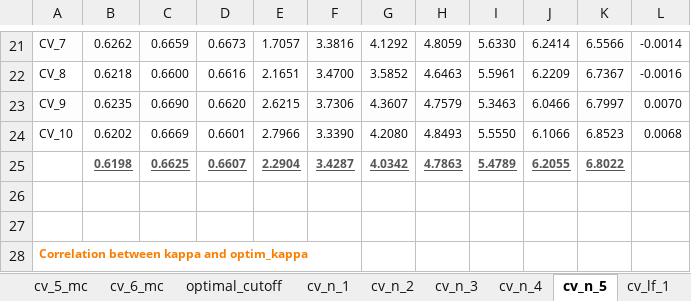
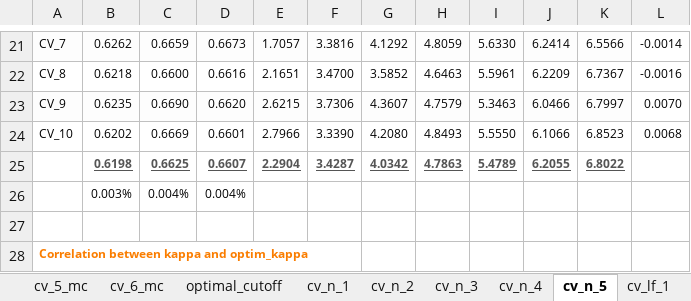
Before and after one commit to ivanliu1989/Prudential-Life-Insurance-Assessment, an Excel workbook: model_cv_log.xlsx, sheet cv_n_5, drawn as a sheet; only a part is shown, gaps mark what is left out; values as stored, in another font and other column widths than the file's, no borders; charts and pictures and conditional formats not drawn; the diff names each change by its address in the sheet, - before the commit and + after, or states it on an @@ line.

```diff
--- a/model_cv_log.xlsx (sheet cv_n_5)
+++ b/model_cv_log.xlsx (sheet cv_n_5)
-row 26: (empty)
+row 26:  | 0.003% | 0.004% | 0.004%
```
Also changed, not shown: sheet cv_n_3, sheet cv_n_2, sheet cv_n_1, sheet cv_n_4, sheet cv_lf_1, sheet cv_3, 9 more sheets, other sheet tabs, charts or pictures, 7 other files.
